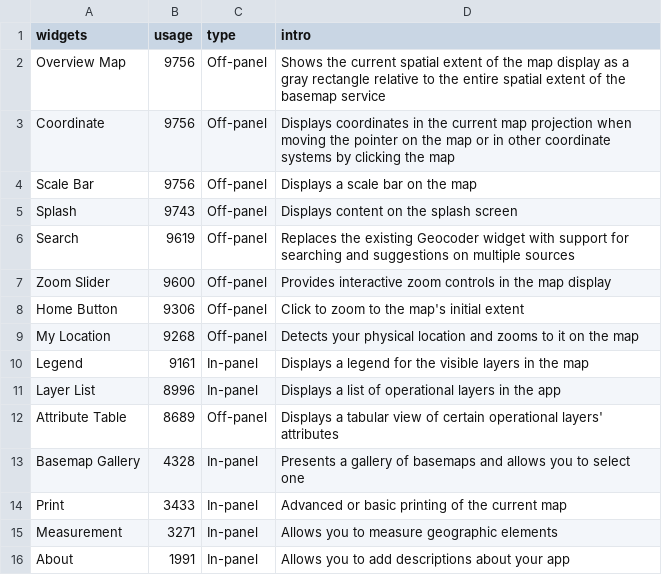
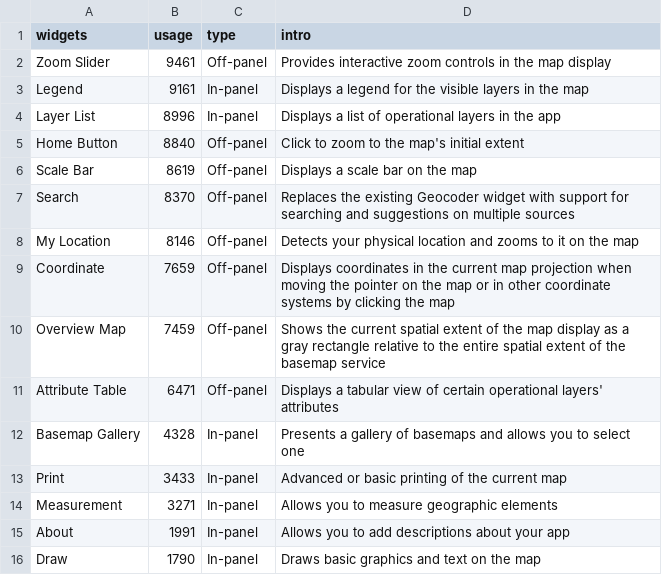
Before and after one commit to Lorcha/Lorcha.github.io, a CSV file: assets/top15widgets.csv, drawn as a sheet.

Commit message:
Update top15widgets.csv

```diff
--- a/assets/top15widgets.csv
+++ b/assets/top15widgets.csv
@@ -1,13 +1,12 @@
 widgets,usage,type,intro
-Overview Map,9756,Off-panel,Shows the current spatial extent of the map display as a gray rectangle relative to the entire spatial extent of the basemap service
-Coordinate,9756,Off-panel,Displays coordinates in the current map projection when moving the pointer on the map or in other coordinate systems by clicking the map
-Scale Bar,9756,Off-panel,Displays a scale bar on the map
-Splash,9743,Off-panel,Displays content on the splash screen
-Search,9619,Off-panel,Replaces the existing Geocoder widget with support for searching and suggestions on multiple sources
-Zoom Slider,9600,Off-panel,Provides interactive zoom controls in the map display
-Home Button,9306,Off-panel,Click to zoom to the map's initial extent
-My Location,9268,Off-panel,Detects your physical location and zooms to it on the map
+Zoom Slider,9461,Off-panel,Provides interactive zoom controls in the map display
 Legend,9161,In-panel,Displays a legend for the visible layers in the map
 Layer List,8996,In-panel,Displays a list of operational layers in the app
-Attribute Table,8689,Off-panel,Displays a tabular view of certain operational layers' attributes
+Home Button,8840,Off-panel,Click to zoom to the map's initial extent
+Scale Bar,8619,Off-panel,Displays a scale bar on the map
+Search,8370,Off-panel,Replaces the existing Geocoder widget with support for searching and suggestions on multiple sources
+My Location,8146,Off-panel,Detects your physical location and zooms to it on the map
+Coordinate,7659,Off-panel,Displays coordinates in the current map projection when moving the pointer on the map or in other coordinate systems by clicking the map
+Overview Map,7459,Off-panel,Shows the current spatial extent of the map display as a gray rectangle relative to the entire spatial extent of the basemap service
+Attribute Table,6471,Off-panel,Displays a tabular view of certain operational layers' attributes
 Basemap Gallery,4328,In-panel,Presents a gallery of basemaps and allows you to select one
@@ -16 +15,2 @@ Measurement,3271,In-panel,Allows you to measure geographic elements
 About,1991,In-panel,Allows you to add descriptions about your app
+Draw,1790,In-panel,Draws basic graphics and text on the map
```
